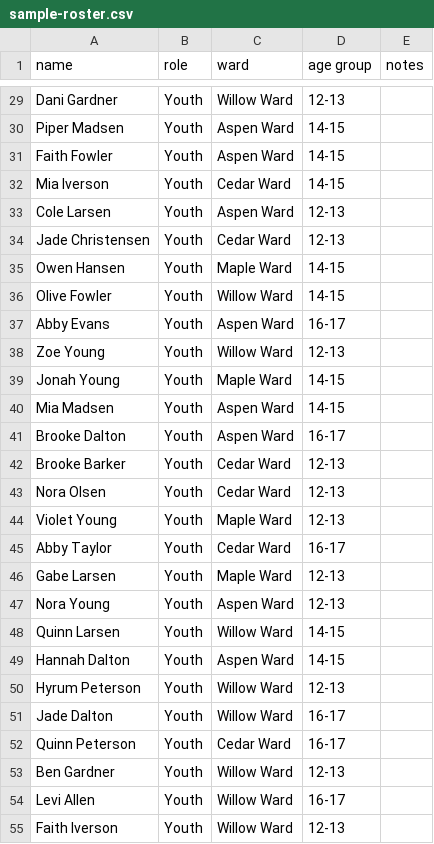
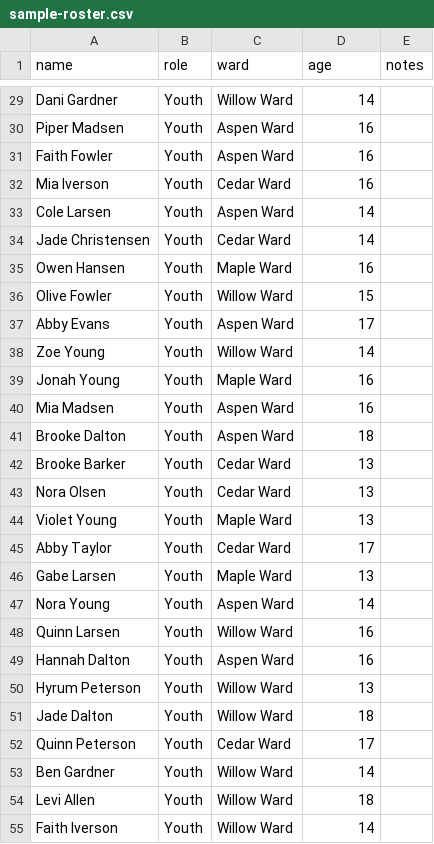
Before and after one commit to thayn/Liahona-Manager, a CSV file: public/sample-roster.csv, drawn as a sheet; only a part is shown, gaps mark what is left out; the diff covers the shown part only; the diff names each change by its address in the sheet, - before the commit and + after, or states it on an @@ line.

```diff
--- a/public/sample-roster.csv
+++ b/public/sample-roster.csv
-D1: age group
+D1: age
-D29 (age): 12-13
+D29 (age): 14
-D30:D32 (age): 14-15
+D30:D32 (age): 16
-D33:D34 (age): 12-13
+D33:D34 (age): 14
-D35 (age): 14-15
+D35 (age): 16
-D36 (age): 14-15
+D36 (age): 15
-D37 (age): 16-17
+D37 (age): 17
-D38 (age): 12-13
+D38 (age): 14
-D39:D40 (age): 14-15
+D39:D40 (age): 16
-D41 (age): 16-17
+D41 (age): 18
-D42:D44 (age): 12-13
+D42:D44 (age): 13
-D45 (age): 16-17
+D45 (age): 17
-D46 (age): 12-13
+D46 (age): 13
-D47 (age): 12-13
+D47 (age): 14
-D48:D49 (age): 14-15
+D48:D49 (age): 16
-D50 (age): 12-13
+D50 (age): 13
-D51 (age): 16-17
+D51 (age): 18
-D52 (age): 16-17
+D52 (age): 17
-D53 (age): 12-13
+D53 (age): 14
-D54 (age): 16-17
+D54 (age): 18
-D55 (age): 12-13
+D55 (age): 14
```
Also changed, not shown: 7 added rows, 7 removed rows and 87 edited cells elsewhere in this file, 8 other files.
